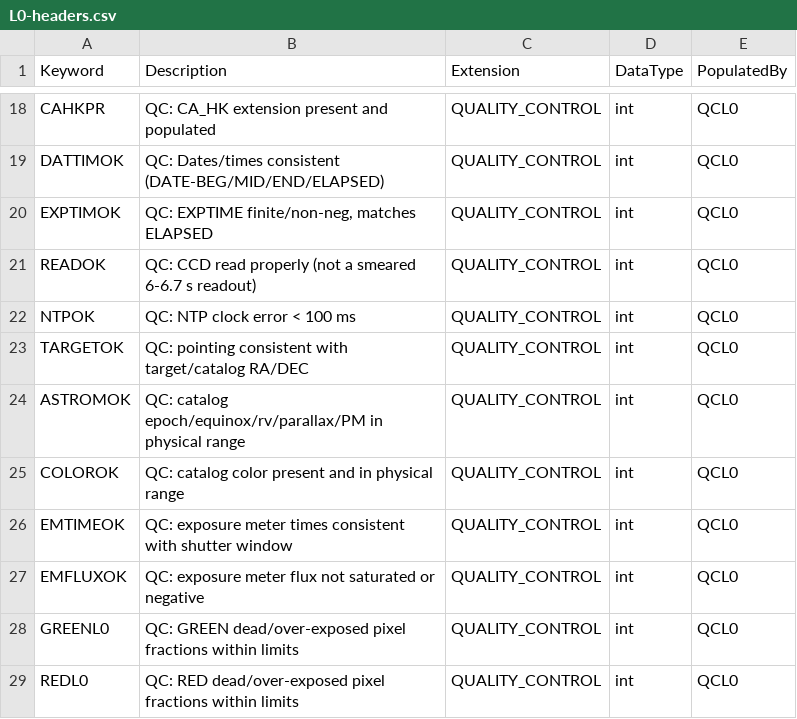
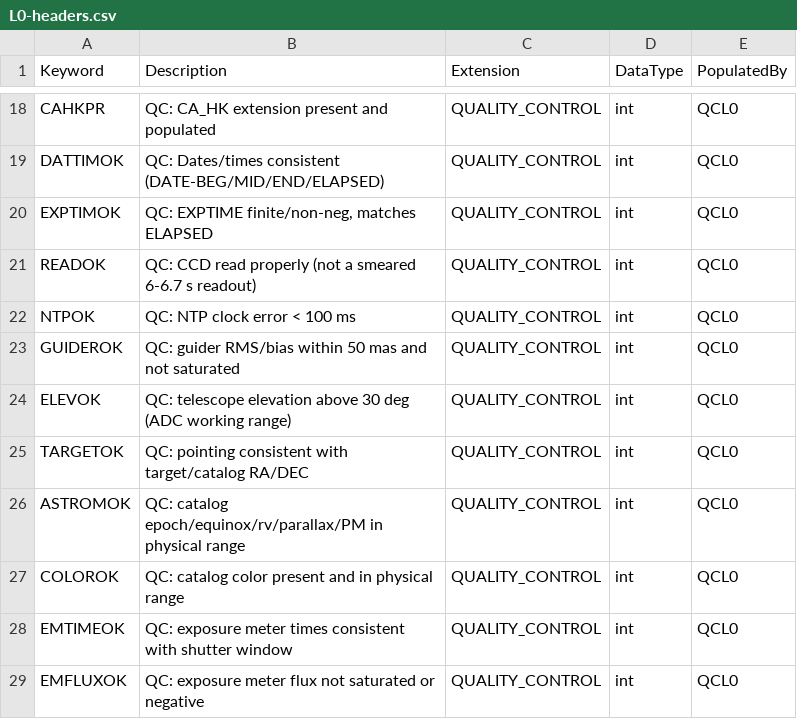
Before and after one commit to Keck-DataReductionPipelines/KPF-Pipeline, a CSV file: kpfpipe/data_models/config/L0-headers.csv, drawn as a sheet; only a part is shown, gaps mark what is left out; the shorter side is filled out with more unchanged rows; the diff covers the shown part only; the diff names each change by its address in the sheet, - before the commit and + after, or states it on an @@ line.

```diff
--- a/kpfpipe/data_models/config/L0-headers.csv
+++ b/kpfpipe/data_models/config/L0-headers.csv
+row 23: GUIDEROK | QC: guider RMS/bias within 50 mas and not saturated | QUALITY_CONTROL | int | QCL0
+row 24: ELEVOK | QC: telescope elevation above 30 deg (ADC working range) | QUALITY_CONTROL | int | QCL0
```
Also changed, not shown: 20 added rows elsewhere in this file, 5 other files.
